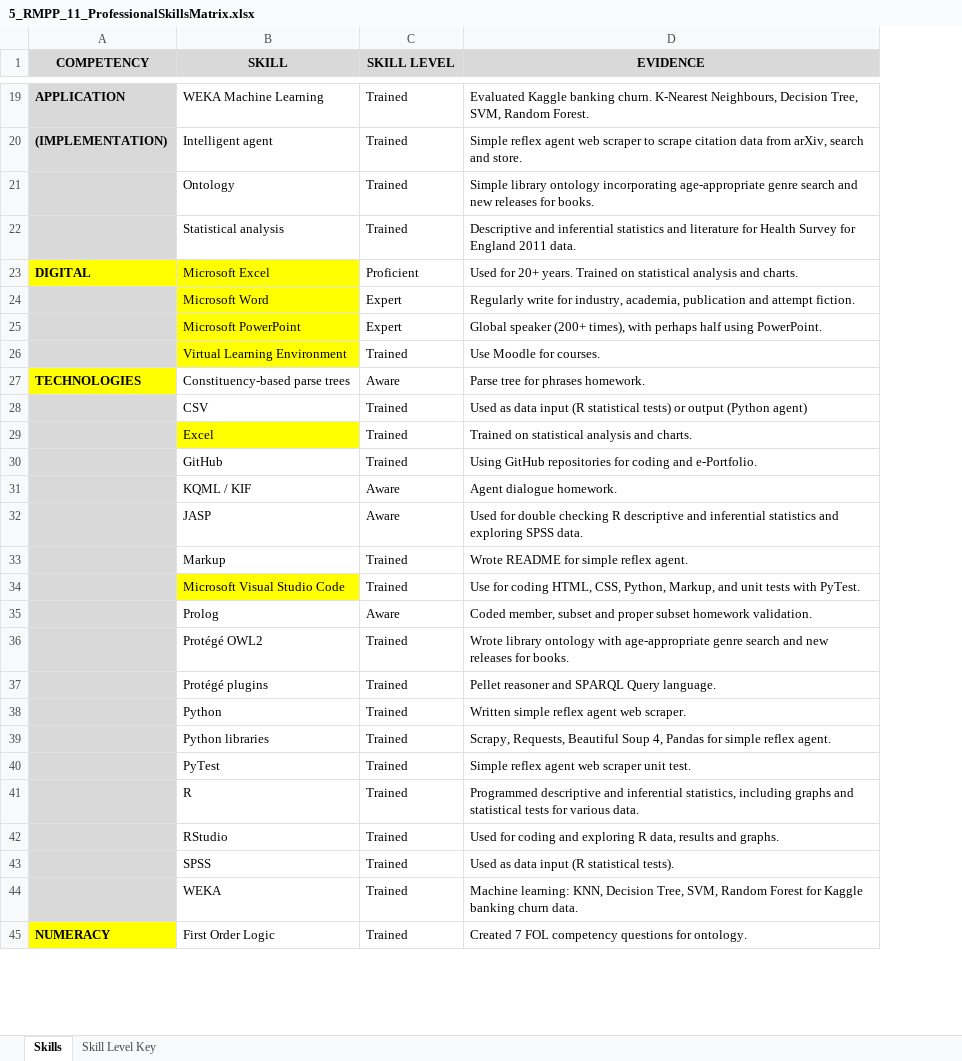
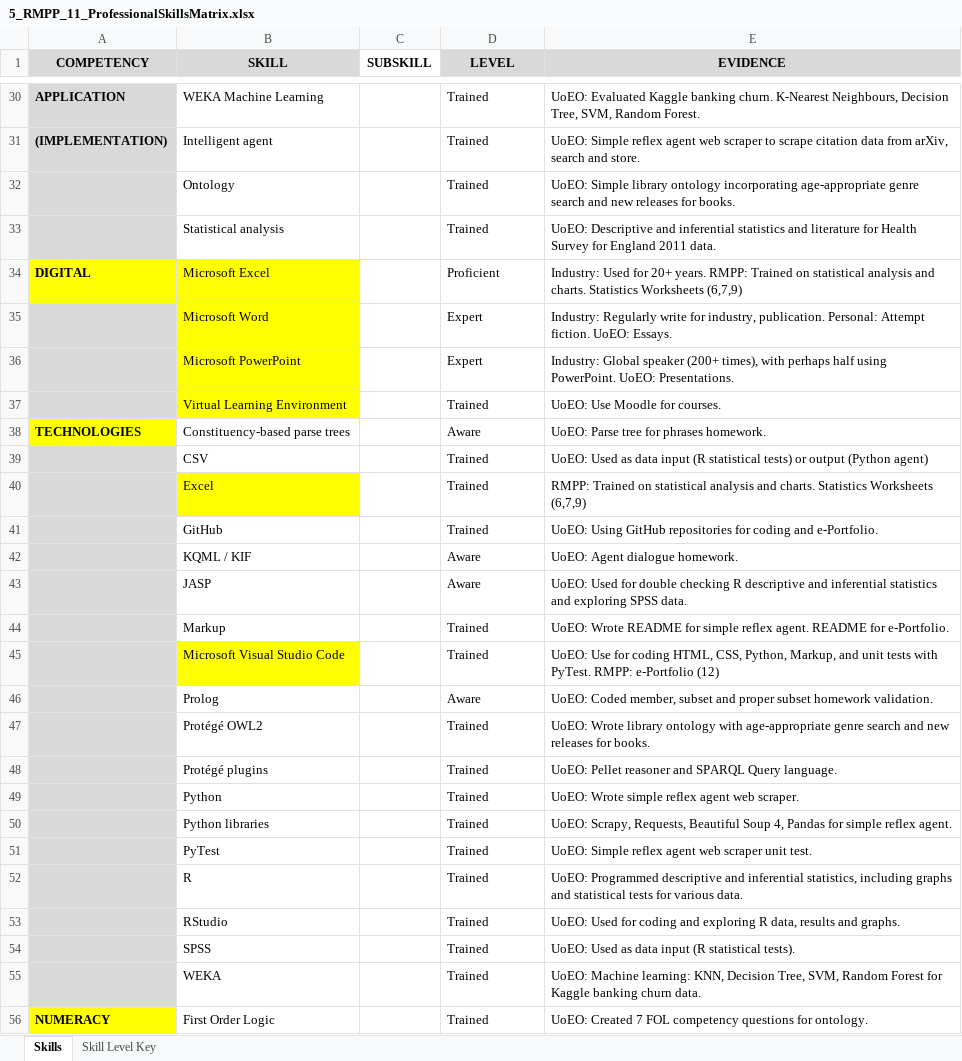
Before and after one commit to Tanky0/Tanky0.github.io, an Excel workbook: artefacts/5_RMPP_11_ProfessionalSkillsMatrix.xlsx, sheet Skills, drawn as a sheet; only a part is shown, gaps mark what is left out; values as stored, in another font and other column widths than the file's, no borders; addresses are those after the commit; the diff covers the shown part only; the diff names each change by its address in the sheet, - before the commit and + after, or states it on an @@ line.

Commit message:
RMPP updates.
Updated SWOT, PDP and skills matrix. Further outcomes added.

```diff
--- a/artefacts/5_RMPP_11_ProfessionalSkillsMatrix.xlsx (sheet Skills)
+++ b/artefacts/5_RMPP_11_ProfessionalSkillsMatrix.xlsx (sheet Skills)
+column C (SUBSKILL), empty
-D1: SKILL LEVEL
+D1: LEVEL
-E30 (EVIDENCE): Evaluated Kaggle…
+E30 (EVIDENCE): UoEO: Evaluated Kaggle…
-E31 (EVIDENCE): Simple reflex…
+E31 (EVIDENCE): UoEO: Simple reflex…
-E32 (EVIDENCE): Simple library…
+E32 (EVIDENCE): UoEO: Simple library…
-E33 (EVIDENCE): Descriptive and…
+E33 (EVIDENCE): UoEO: Descriptive and…
-E34 (EVIDENCE): Used for 20+ years. Trained on statistical analysis and charts.
+E34 (EVIDENCE): Industry: Used for 20+ years. RMPP: Trained on statistical analysis and charts. Statistics Worksheets (6,7,9)
-E35 (EVIDENCE): Regularly write for industry, academia, publication and attempt fiction.
+E35 (EVIDENCE): Industry: Regularly write for industry, publication. Personal: Attempt fiction. UoEO: Essays.
-E36 (EVIDENCE): Global speaker (200+ times), with perhaps half using PowerPoint.
+E36 (EVIDENCE): Industry: Global speaker (200+ times), with perhaps half using PowerPoint. UoEO: Presentations.
-E37 (EVIDENCE): Use Moodle for courses.
+E37 (EVIDENCE): UoEO: Use Moodle for courses.
-E38 (EVIDENCE): Parse tree for phrases homework.
+E38 (EVIDENCE): UoEO: Parse tree for phrases homework.
-E39 (EVIDENCE): Used as…
+E39 (EVIDENCE): UoEO: Used as…
-E40 (EVIDENCE): Trained on statistical analysis and charts.
+E40 (EVIDENCE): RMPP: Trained on statistical analysis and charts. Statistics Worksheets (6,7,9)
-E41 (EVIDENCE): Using GitHub…
+E41 (EVIDENCE): UoEO: Using GitHub…
-E42 (EVIDENCE): Agent dialogue homework.
+E42 (EVIDENCE): UoEO: Agent dialogue homework.
-E43 (EVIDENCE): Used for…
+E43 (EVIDENCE): UoEO: Used for…
-E44 (EVIDENCE): Wrote README for simple reflex agent.
+E44 (EVIDENCE): UoEO: Wrote README for simple reflex agent. README for e-Portfolio.
-E45 (EVIDENCE): Use for coding HTML, CSS, Python, Markup, and unit tests with PyTest.
+E45 (EVIDENCE): UoEO: Use for coding HTML, CSS, Python, Markup, and unit tests with PyTest. RMPP: e-Portfolio (12)
-E46 (EVIDENCE): Coded member,…
+E46 (EVIDENCE): UoEO: Coded member,…
-E47 (EVIDENCE): Wrote library…
+E47 (EVIDENCE): UoEO: Wrote library…
-E48 (EVIDENCE): Pellet reasoner and SPARQL Query language.
+E48 (EVIDENCE): UoEO: Pellet reasoner and SPARQL Query language.
-E49 (EVIDENCE): Written simple reflex agent web scraper.
+E49 (EVIDENCE): UoEO: Wrote simple reflex agent web scraper.
-E50 (EVIDENCE): Scrapy, Requests,…
+E50 (EVIDENCE): UoEO: Scrapy, Requests,…
-E51 (EVIDENCE): Simple reflex agent web scraper unit test.
+E51 (EVIDENCE): UoEO: Simple reflex agent web scraper unit test.
-E52 (EVIDENCE): Programmed descriptive…
+E52 (EVIDENCE): UoEO: Programmed descriptive…
-E53 (EVIDENCE): Used for…
+E53 (EVIDENCE): UoEO: Used for…
-E54 (EVIDENCE): Used as data input (R statistical tests).
+E54 (EVIDENCE): UoEO: Used as data input (R statistical tests).
-E55 (EVIDENCE): Machine learning:…
+E55 (EVIDENCE): UoEO: Machine learning:…
-E56 (EVIDENCE): Created 7…
+E56 (EVIDENCE): UoEO: Created 7…
```
Also changed, not shown: 13 added rows, 2 removed rows and 27 edited cells elsewhere in this sheet, 4 other files.
